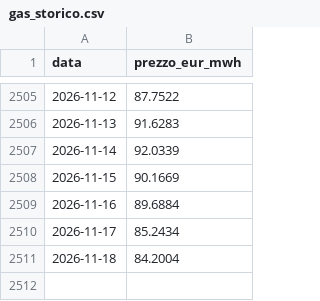
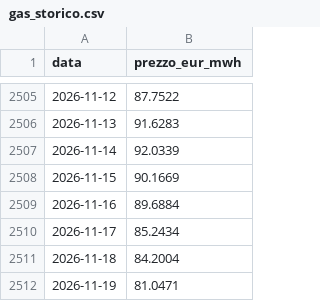
Before and after one commit to LMS-bot/pun-italia, a CSV file: gas_storico.csv, drawn as a sheet; only a part is shown, gaps mark what is left out.

```diff
--- a/gas_storico.csv
+++ b/gas_storico.csv
@@ -2511 +2511,2 @@ data,prezzo_eur_mwh
 2026-11-18,84.2004
+2026-11-19,81.0471
```
Also changed, not shown: 5 other files.
